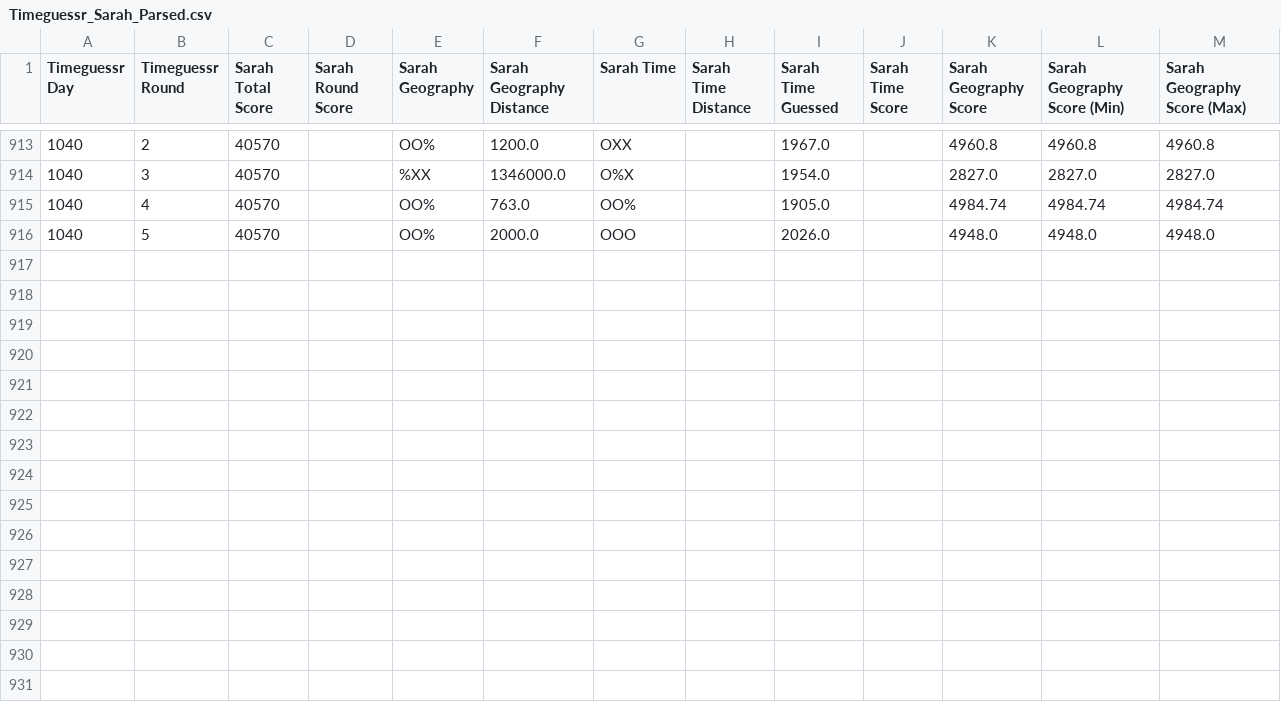
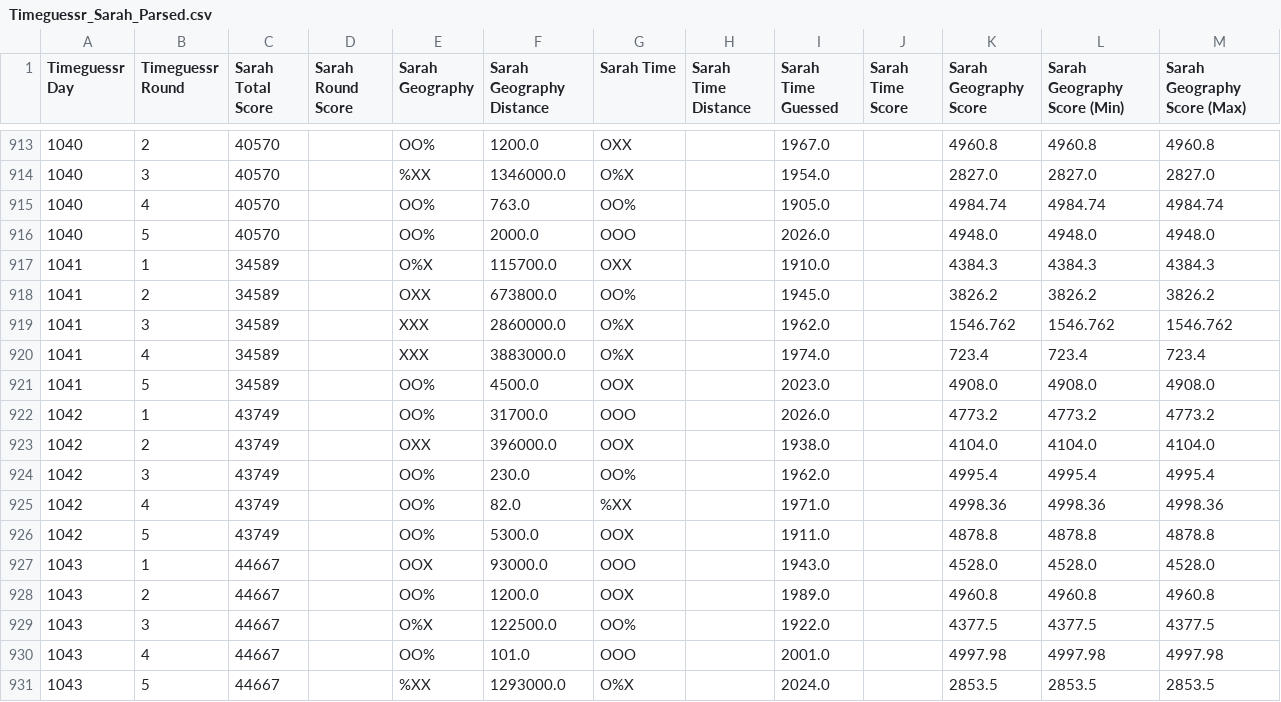
Before and after one commit to sjlarimer/TimeGuessr, a CSV file: Data/Timeguessr_Sarah_Parsed.csv, drawn as a sheet; only a part is shown, gaps mark what is left out.

Commit message:
data update

```diff
--- a/Data/Timeguessr_Sarah_Parsed.csv
+++ b/Data/Timeguessr_Sarah_Parsed.csv
@@ -916 +916,16 @@ Timeguessr Day,Timeguessr Round,Sarah Total Score,Sarah Round Score,Sarah Geogra
 1040,5,40570,,OO%,2000.0,OOO,,2026.0,,4948.0,4948.0,4948.0
+1041,1,34589,,O%X,115700.0,OXX,,1910.0,,4384.3,4384.3,4384.3
+1041,2,34589,,OXX,673800.0,OO%,,1945.0,,3826.2,3826.2,3826.2
+1041,3,34589,,XXX,2860000.0,O%X,,1962.0,,1546.762,1546.762,1546.762
+1041,4,34589,,XXX,3883000.0,O%X,,1974.0,,723.4,723.4,723.4
+1041,5,34589,,OO%,4500.0,OOX,,2023.0,,4908.0,4908.0,4908.0
+1042,1,43749,,OO%,31700.0,OOO,,2026.0,,4773.2,4773.2,4773.2
+1042,2,43749,,OXX,396000.0,OOX,,1938.0,,4104.0,4104.0,4104.0
+1042,3,43749,,OO%,230.0,OO%,,1962.0,,4995.4,4995.4,4995.4
+1042,4,43749,,OO%,82.0,%XX,,1971.0,,4998.36,4998.36,4998.36
+1042,5,43749,,OO%,5300.0,OOX,,1911.0,,4878.8,4878.8,4878.8
+1043,1,44667,,OOX,93000.0,OOO,,1943.0,,4528.0,4528.0,4528.0
+1043,2,44667,,OO%,1200.0,OOX,,1989.0,,4960.8,4960.8,4960.8
+1043,3,44667,,O%X,122500.0,OO%,,1922.0,,4377.5,4377.5,4377.5
+1043,4,44667,,OO%,101.0,OOO,,2001.0,,4997.98,4997.98,4997.98
+1043,5,44667,,%XX,1293000.0,O%X,,2024.0,,2853.5,2853.5,2853.5
```
Also changed, not shown: Data/Timeguessr_Actuals_Parsed.csv, Data/Timeguessr_Michael_Parsed.csv, 7 other files.
